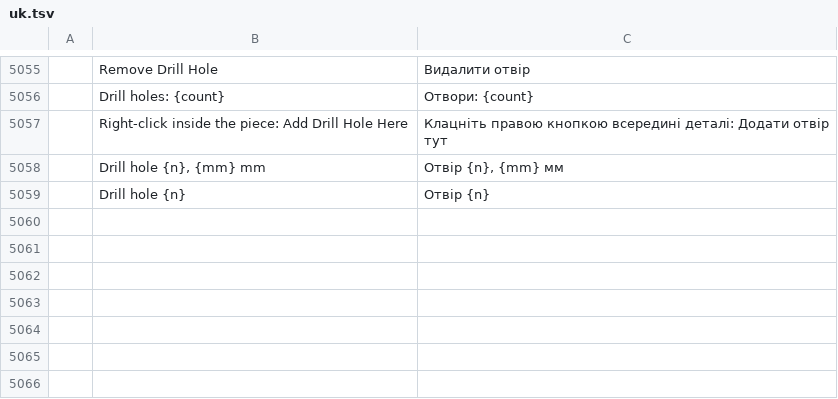
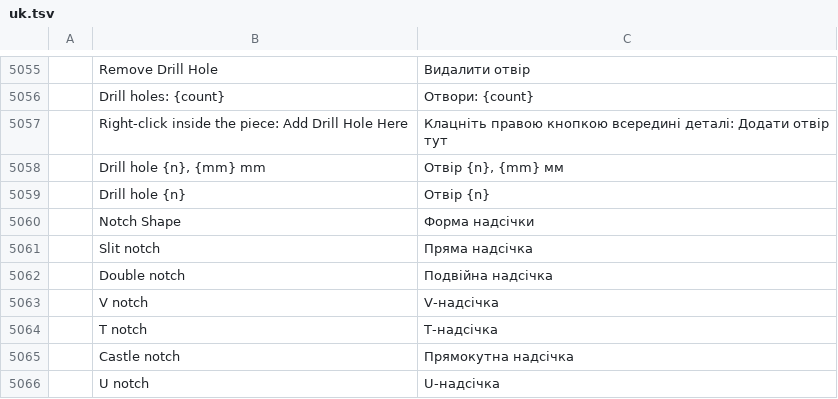
Before and after one commit to SiteSentrix/patternfoundry, a TSV file: crates/ui-egui/src/i18n/uk.tsv, drawn as a sheet; only a part is shown, gaps mark what is left out; the diff names each change by its address in the sheet, - before the commit and + after, or states it on an @@ line.

```diff
--- a/crates/ui-egui/src/i18n/uk.tsv
+++ b/crates/ui-egui/src/i18n/uk.tsv
+row 5060:  | Notch Shape | Форма надсічки
+row 5061:  | Slit notch | Пряма надсічка
+row 5062:  | Double notch | Подвійна надсічка
+row 5063:  | V notch | V-надсічка
+row 5064:  | T notch | T-надсічка
+row 5065:  | Castle notch | Прямокутна надсічка
+row 5066:  | U notch | U-надсічка
```
Also changed, not shown: crates/ui-egui/src/i18n/bg.tsv, crates/ui-egui/src/i18n/el.tsv, 32 other files.
